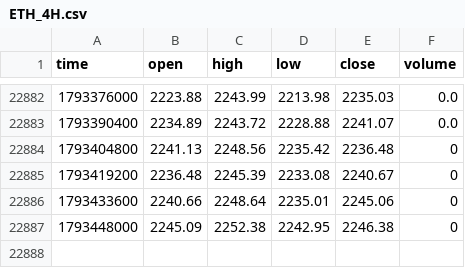
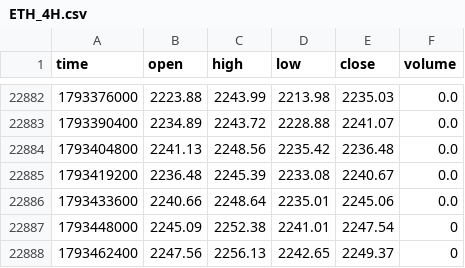
Before and after one commit to jaredbausch-ai/ctzb-data, a CSV file: data/ETH_4H.csv, drawn as a sheet; only a part is shown, gaps mark what is left out.

```diff
--- a/data/ETH_4H.csv
+++ b/data/ETH_4H.csv
@@ -22883,5 +22883,6 @@ time,open,high,low,close,volume
 1793390400,2234.89,2243.72,2228.88,2241.07,0.0
-1793404800,2241.13,2248.56,2235.42,2236.48,0
-1793419200,2236.48,2245.39,2233.08,2240.67,0
-1793433600,2240.66,2248.64,2235.01,2245.06,0
-1793448000,2245.09,2252.38,2242.95,2246.38,0
+1793404800,2241.13,2248.56,2235.42,2236.48,0.0
+1793419200,2236.48,2245.39,2233.08,2240.67,0.0
+1793433600,2240.66,2248.64,2235.01,2245.06,0.0
+1793448000,2245.09,2252.38,2241.01,2247.54,0
+1793462400,2247.56,2256.13,2242.65,2249.37,0
```
Also changed, not shown: data/derivs/BTC_oi_daily.csv, datasets/cards.csv, 25 other files.
